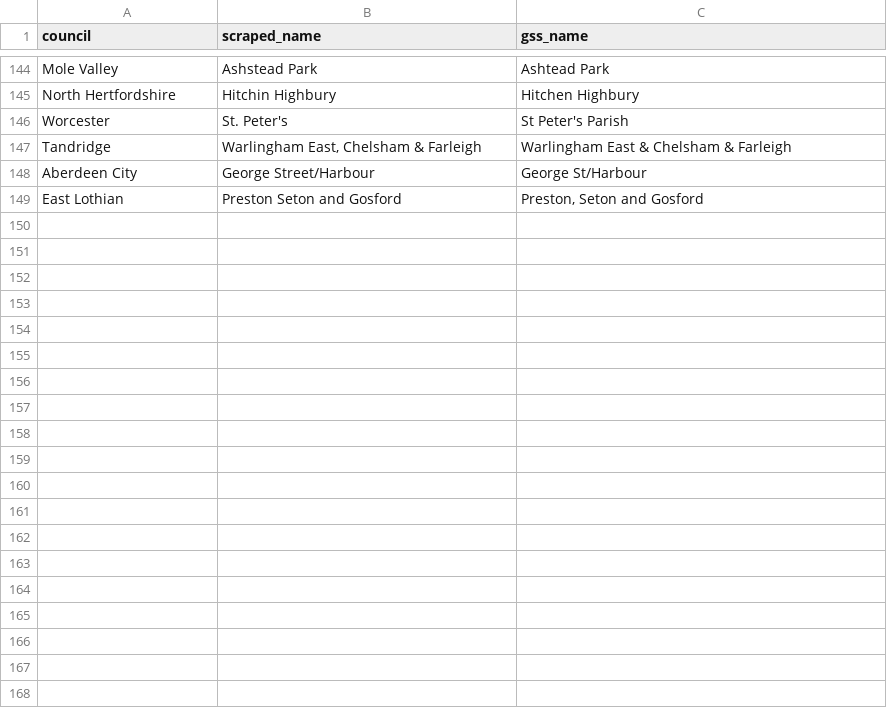
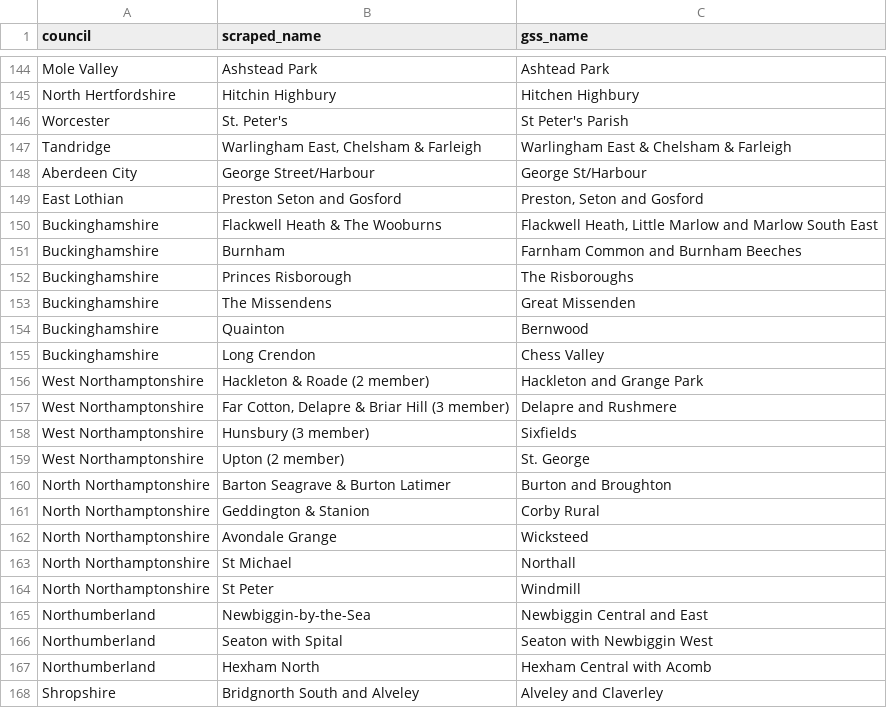
Before and after one commit to MitchellCarey/may-2026-election-correlations, a CSV file: data/source/current_ward_overrides.csv, drawn as a sheet; only a part is shown, gaps mark what is left out; the diff covers the shown part only; the diff names each change by its address in the sheet, - before the commit and + after, or states it on an @@ line.

```diff
--- a/data/source/current_ward_overrides.csv
+++ b/data/source/current_ward_overrides.csv
+row 150: Buckinghamshire | Flackwell Heath & The Wooburns | Flackwell Heath, Little Marlow and Marlow South East
+row 151: Buckinghamshire | Burnham | Farnham Common and Burnham Beeches
+row 152: Buckinghamshire | Princes Risborough | The Risboroughs
+row 153: Buckinghamshire | The Missendens | Great Missenden
+row 154: Buckinghamshire | Quainton | Bernwood
+row 155: Buckinghamshire | Long Crendon | Chess Valley
+row 156: West Northamptonshire | Hackleton & Roade (2 member) | Hackleton and Grange Park
+row 157: West Northamptonshire | Far Cotton, Delapre & Briar Hill (3 member) | Delapre and Rushmere
+row 158: West Northamptonshire | Hunsbury (3 member) | Sixfields
+row 159: West Northamptonshire | Upton (2 member) | St. George
+row 160: North Northamptonshire | Barton Seagrave & Burton Latimer | Burton and Broughton
+row 161: North Northamptonshire | Geddington & Stanion | Corby Rural
+row 162: North Northamptonshire | Avondale Grange | Wicksteed
+row 163: North Northamptonshire | St Michael | Northall
+row 164: North Northamptonshire | St Peter | Windmill
+row 165: Northumberland | Newbiggin-by-the-Sea | Newbiggin Central and East
+row 166: Northumberland | Seaton with Spital | Seaton with Newbiggin West
+row 167: Northumberland | Hexham North | Hexham Central with Acomb
+row 168: Shropshire | Bridgnorth South and Alveley | Alveley and Claverley
```
Also changed, not shown: 10 added rows elsewhere in this file, 1 other file.
